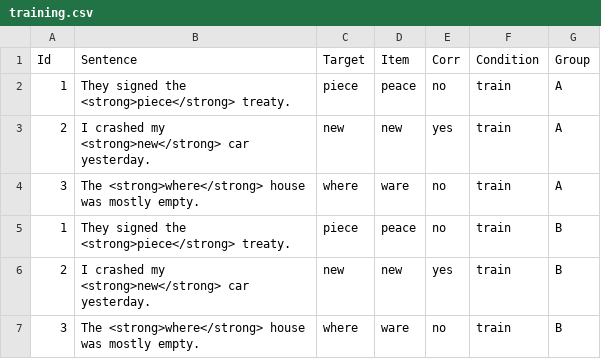
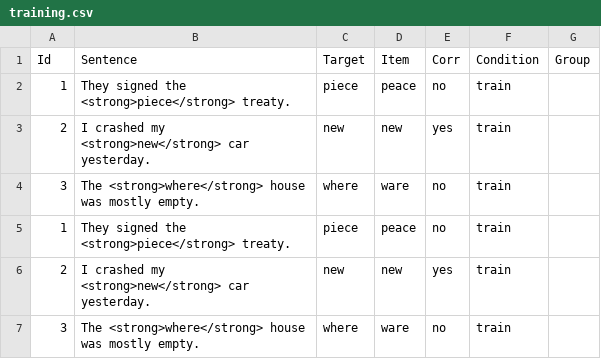
Before and after one commit to skeptikantin/ajt, a CSV file: chunk_includes/training.csv, drawn as a sheet.

Commit message:
Update training.csv

```diff
--- a/chunk_includes/training.csv
+++ b/chunk_includes/training.csv
@@ -1,7 +1,7 @@
 Id,Sentence,Target,Item,Corr,Condition,Group
-1,They signed the <strong>piece</strong> treaty.,piece,peace,no,train,A
-2,I crashed my <strong>new</strong> car yesterday. ,new,new ,yes,train,A
-3,The <strong>where</strong> house was mostly empty. ,where ,ware,no,train,A
-1,They signed the <strong>piece</strong> treaty.,piece,peace,no,train,B
-2,I crashed my <strong>new</strong> car yesterday. ,new,new ,yes,train,B
-3,The <strong>where</strong> house was mostly empty. ,where ,ware,no,train,B
+1,They signed the <strong>piece</strong> treaty.,piece,peace,no,train,
+2,I crashed my <strong>new</strong> car yesterday. ,new,new ,yes,train,
+3,The <strong>where</strong> house was mostly empty. ,where ,ware,no,train,
+1,They signed the <strong>piece</strong> treaty.,piece,peace,no,train,
+2,I crashed my <strong>new</strong> car yesterday. ,new,new ,yes,train,
+3,The <strong>where</strong> house was mostly empty. ,where ,ware,no,train,
```
